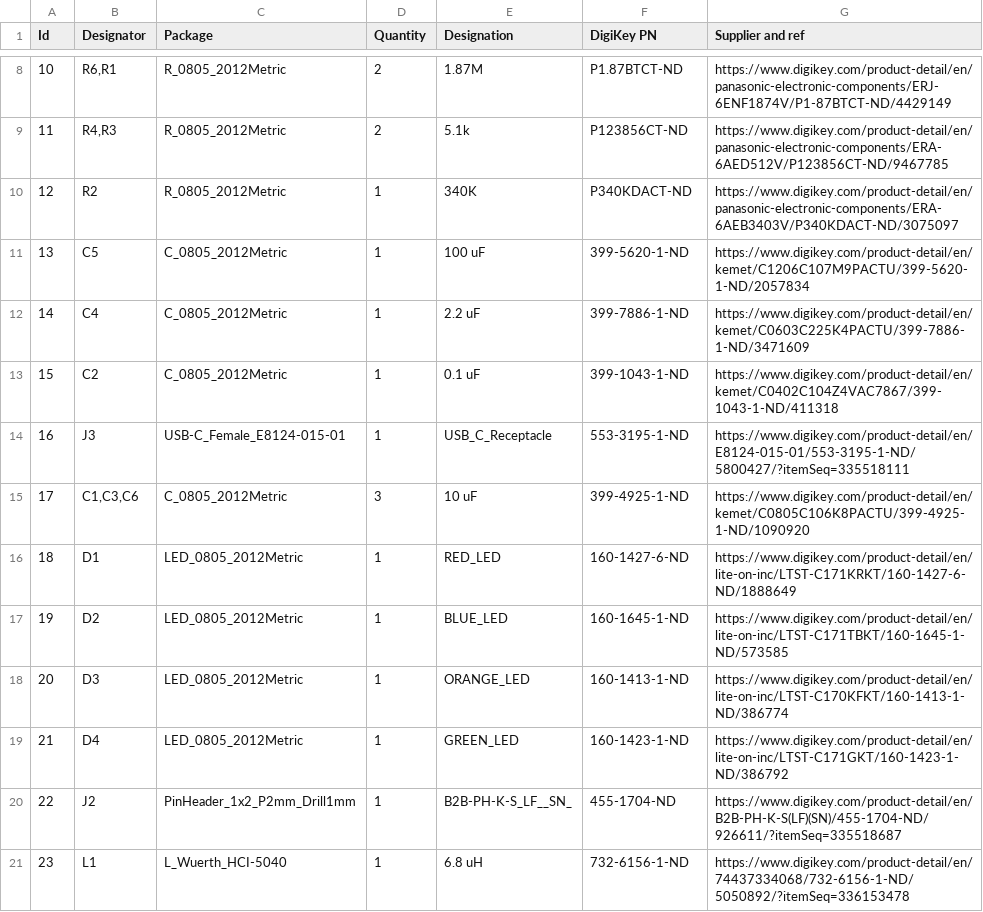
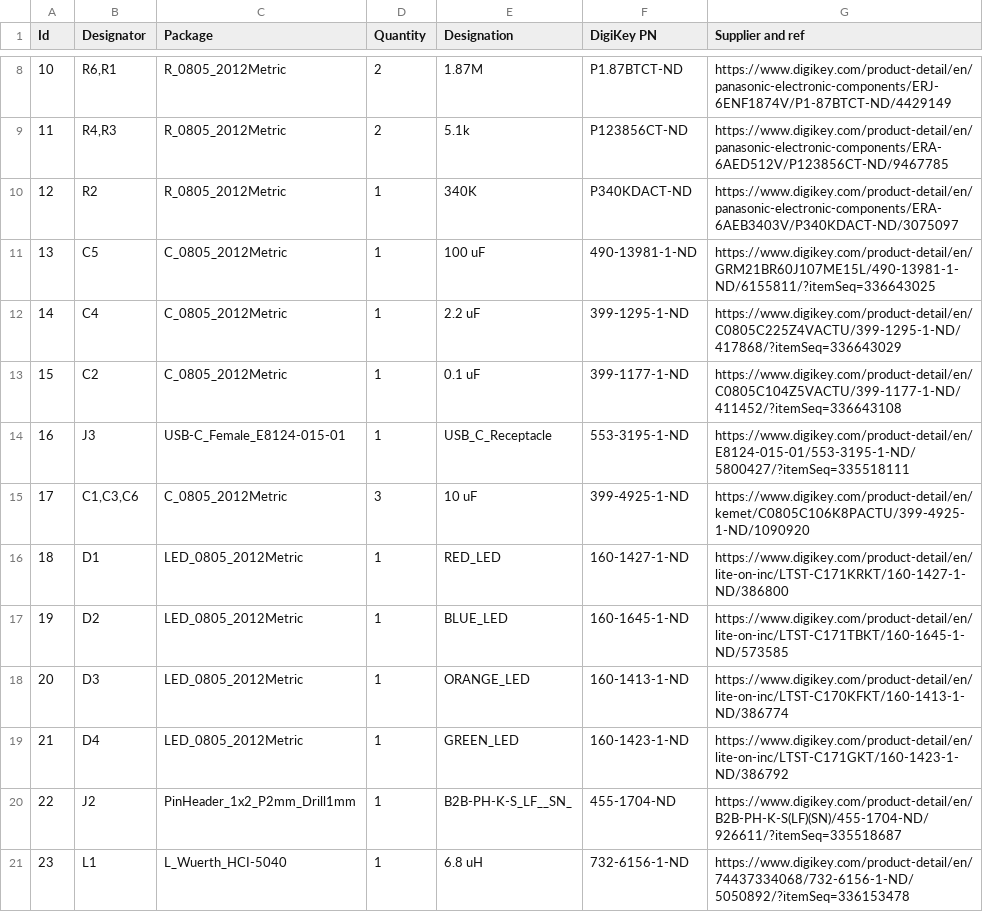
Before and after one commit to pvphan/tinycam, a CSV file: pcb/pcb.csv, drawn as a sheet; only a part is shown, gaps mark what is left out.

```diff
--- a/pcb/pcb.csv
+++ b/pcb/pcb.csv
@@ -10,8 +10,8 @@ Id,Designator,Package,Quantity,Designation,DigiKey PN,Supplier and ref
 12,R2,R_0805_2012Metric,1,340K,P340KDACT-ND,https://www.digikey.com/product-detail/en/panasonic-electronic-components/ERA-6AEB3403V/P340KDACT-ND/3075097
-13,C5,C_0805_2012Metric,1,100 uF,399-5620-1-ND,https://www.digikey.com/product-detail/en/kemet/C1206C107M9PACTU/399-5620-1-ND/2057834
-14,C4,C_0805_2012Metric,1,2.2 uF,399-7886-1-ND,https://www.digikey.com/product-detail/en/kemet/C0603C225K4PACTU/399-7886-1-ND/3471609
-15,C2,C_0805_2012Metric,1,0.1 uF,399-1043-1-ND,https://www.digikey.com/product-detail/en/kemet/C0402C104Z4VAC7867/399-1043-1-ND/411318
+13,C5,C_0805_2012Metric,1,100 uF,490-13981-1-ND,https://www.digikey.com/product-detail/en/GRM21BR60J107ME15L/490-13981-1-ND/6155811/?itemSeq=336643025
+14,C4,C_0805_2012Metric,1,2.2 uF,399-1295-1-ND,https://www.digikey.com/product-detail/en/C0805C225Z4VACTU/399-1295-1-ND/417868/?itemSeq=336643029
+15,C2,C_0805_2012Metric,1,0.1 uF,399-1177-1-ND,https://www.digikey.com/product-detail/en/C0805C104Z5VACTU/399-1177-1-ND/411452/?itemSeq=336643108
 16,J3,USB-C_Female_E8124-015-01,1,USB_C_Receptacle,553-3195-1-ND,https://www.digikey.com/product-detail/en/E8124-015-01/553-3195-1-ND/5800427/?itemSeq=335518111
 17,"C1,C3,C6",C_0805_2012Metric,3,10 uF,399-4925-1-ND,https://www.digikey.com/product-detail/en/kemet/C0805C106K8PACTU/399-4925-1-ND/1090920
-18,D1,LED_0805_2012Metric,1,RED_LED,160-1427-6-ND,https://www.digikey.com/product-detail/en/lite-on-inc/LTST-C171KRKT/160-1427-6-ND/1888649
+18,D1,LED_0805_2012Metric,1,RED_LED,160-1427-1-ND,https://www.digikey.com/product-detail/en/lite-on-inc/LTST-C171KRKT/160-1427-1-ND/386800
 19,D2,LED_0805_2012Metric,1,BLUE_LED,160-1645-1-ND,https://www.digikey.com/product-detail/en/lite-on-inc/LTST-C171TBKT/160-1645-1-ND/573585
```
Also changed, not shown: 3 other files.
